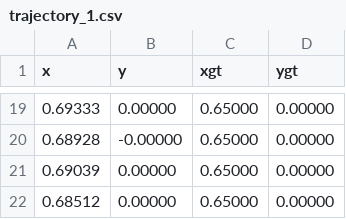
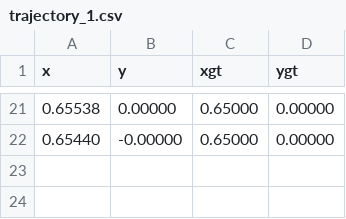
Before and after one commit to antonioterpin/pinet, a CSV file: src/benchmarks/toy_MPC/results/20250320_171954/trajectories/trajectory_1.csv, drawn as a sheet; only a part is shown, gaps mark what is left out; the diff covers the shown part only.

Commit message:
feat: finalize benchmarks
This commit:
- Adds a script to parse saved results and generate
the necessary files for the paper.
- Adds a logging functionality to benchmarks and
saves the necessary metrics.
- Updates the batch script.
- Adds/updates the datasets for small and medium sizes.
- Removes some unnecessary results.
- Updates the configuration files and adds the
new manually tuned one.

```diff
--- a/src/benchmarks/toy_MPC/results/20250320_171954/trajectories/trajectory_1.csv
+++ b/src/benchmarks/toy_MPC/results/20250320_171954/trajectories/trajectory_1.csv
@@ -19,4 +21,2 @@ x,y,xgt,ygt
-0.69333,0.00000,0.65000,0.00000
-0.68928,-0.00000,0.65000,0.00000
-0.69039,0.00000,0.65000,0.00000
-0.68512,0.00000,0.65000,0.00000
+0.65538,0.00000,0.65000,0.00000
+0.65440,-0.00000,0.65000,0.00000
```
Also changed, not shown: 12 added rows, 10 removed rows and 14 edited cells elsewhere in this file, 38 other files.
